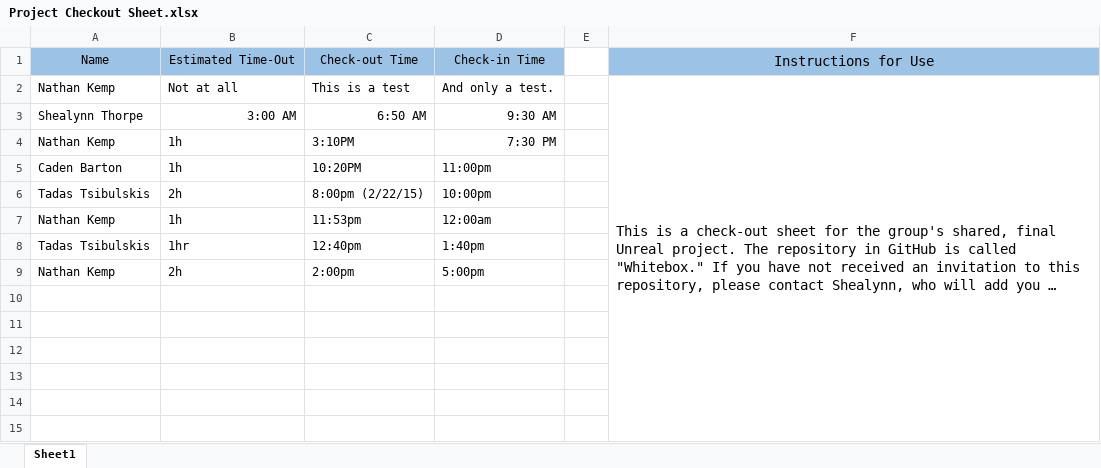
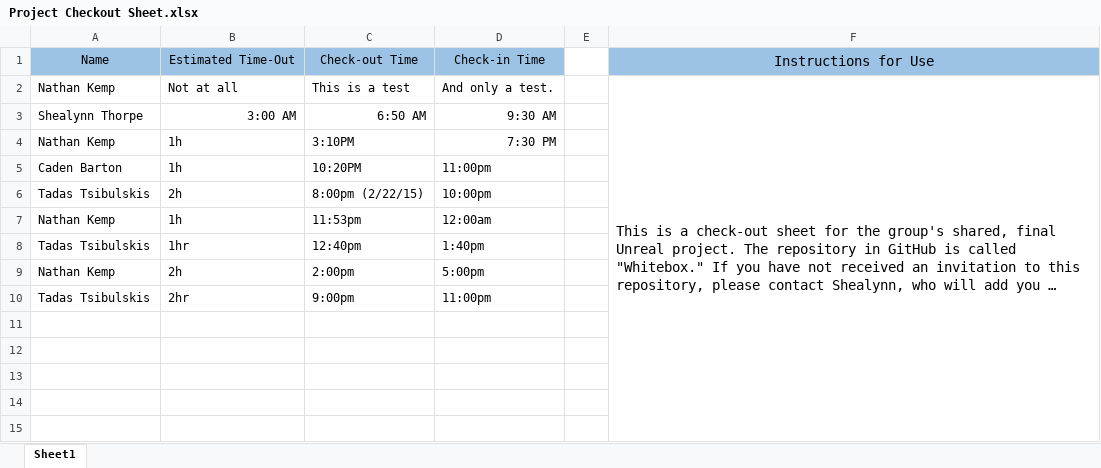
Before and after one commit to ShealynnT/Whitebox, an Excel workbook: Project Checkout Sheet.xlsx, sheet Sheet1, drawn as a sheet; only a part is shown; long unchanged cells end in …; values as stored, in another font and other column widths than the file's, no borders; the diff names each change by its address in the sheet, - before the commit and + after, or states it on an @@ line.

Commit message:
Checkout

```diff
--- a/Project Checkout Sheet.xlsx (sheet Sheet1)
+++ b/Project Checkout Sheet.xlsx (sheet Sheet1)
-row 10: (empty)
+row 10: Tadas Tsibulskis | 2hr | 9:00pm | 11:00pm
```
